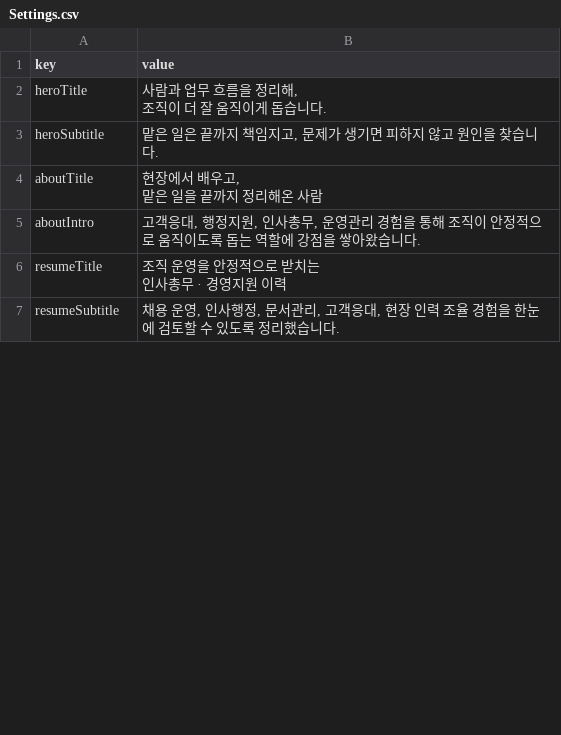
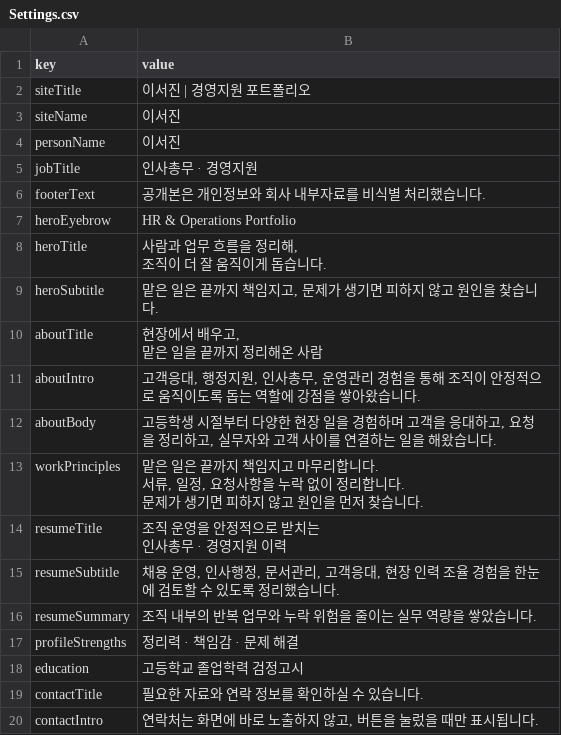
Before and after one commit to b35436656-stack/Lee-seojin-portfolio, a CSV file: google-sheets-template/Settings.csv, drawn as a sheet; only a part is shown; ↵ is a line break in a cell; the diff covers the shown part only; the diff names each change by its address in the sheet, - before the commit and + after, or states it on an @@ line.

```diff
--- a/google-sheets-template/Settings.csv
+++ b/google-sheets-template/Settings.csv
+row 2: siteTitle | 이서진 | 경영지원 포트폴리오
+row 3: siteName | 이서진
+row 4: personName | 이서진
+row 5: jobTitle | 인사총무 · 경영지원
+row 6: footerText | 공개본은 개인정보와 회사 내부자료를 비식별 처리했습니다.
+row 7: heroEyebrow | HR & Operations Portfolio
+row 12: aboutBody | 고등학생 시절부터 다양한 현장 일을 경험하며 고객을 응대하고, 요청을 정리하고, 실무자와 고객 사이를 연결하는 일을 해왔습니다.
+row 13: workPrinciples | 맡은 일은 끝까지 책임지고 마무리합니다. ↵ 서류, 일정, 요청사항을 누락 없이 정리합니다. ↵ 문제가 생기면 피하지 않고 원인을 먼저 찾습니다.
+row 16: resumeSummary | 조직 내부의 반복 업무와 누락 위험을 줄이는 실무 역량을 쌓았습니다.
+row 17: profileStrengths | 정리력 · 책임감 · 문제 해결
+row 18: education | 고등학교 졸업학력 검정고시
+row 19: contactTitle | 필요한 자료와 연락 정보를 확인하실 수 있습니다.
+row 20: contactIntro | 연락처는 화면에 바로 노출하지 않고, 버튼을 눌렀을 때만 표시됩니다.
```
Also changed, not shown: 25 added rows, 2 removed rows and 3 edited cells elsewhere in this file, google-sheets-template/Experience.csv, google-sheets-template/Portfolio.csv, 13 other files.
